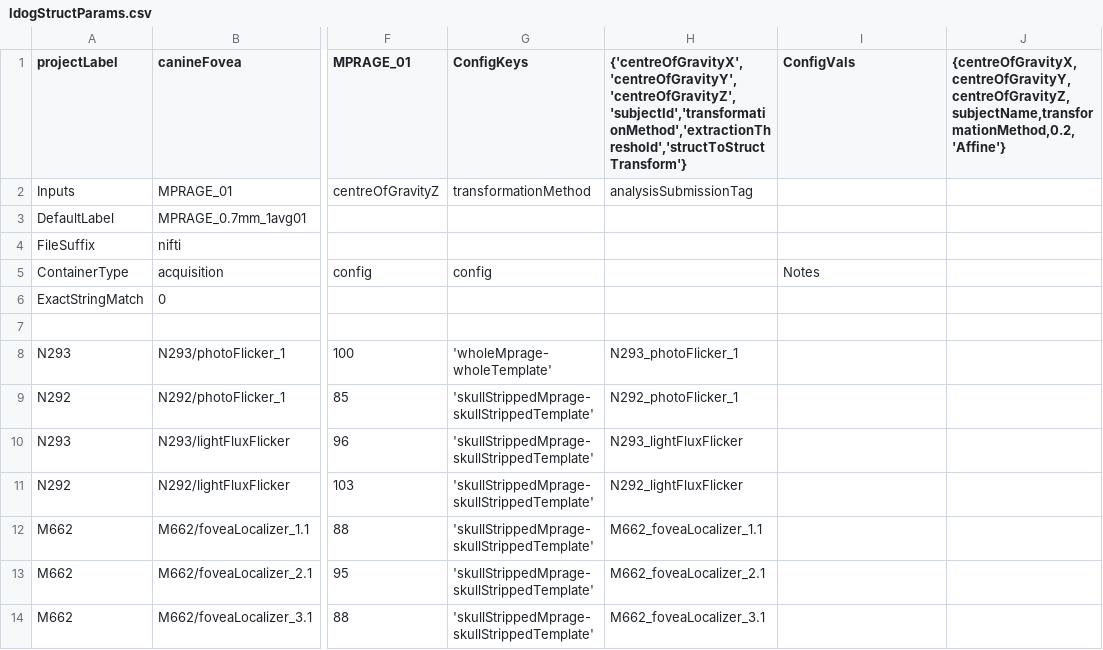
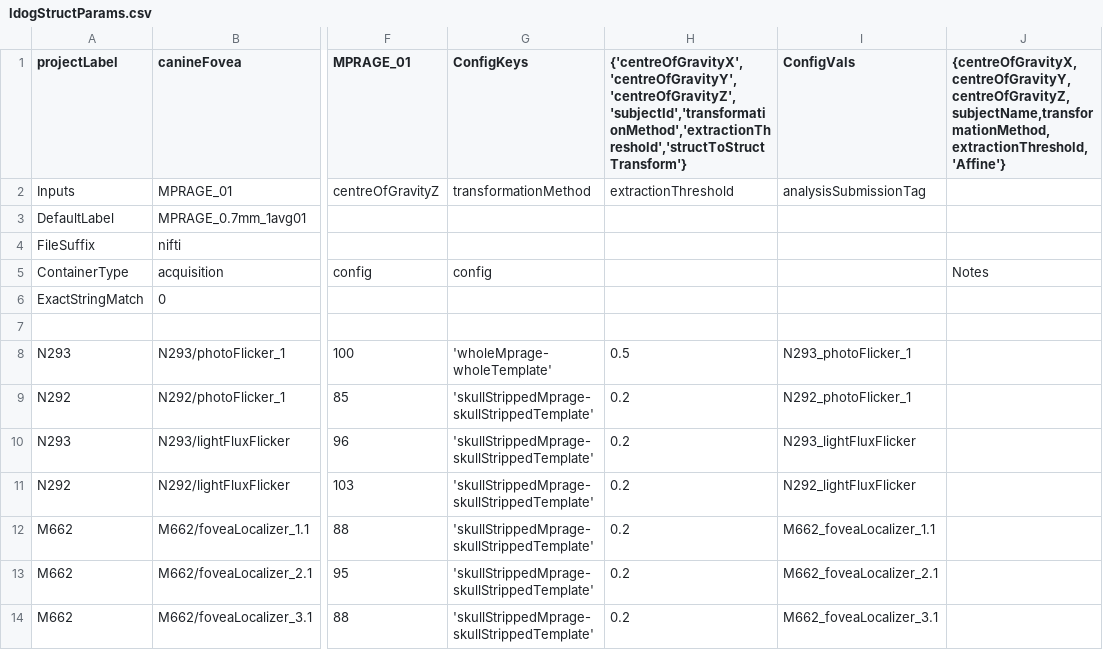
Before and after one commit to gkaguirrelab/mriLDOGAnalysis, a CSV file: submitGears/ldogStructParams.csv, drawn as a sheet; only a part is shown, gaps mark what is left out; the diff names each change by its address in the sheet, - before the commit and + after, or states it on an @@ line.

Commit message:
Set the extraction threshold as a config param, and…
provide a custom value (0.5) for N293, photoFlicker_1

Signed-off-by: gkaguirre <gkaguirre@me.com>

```diff
--- a/submitGears/ldogStructParams.csv
+++ b/submitGears/ldogStructParams.csv
-J1: {centreOfGravityX,centreOfGravityY,centreOfGravityZ,subjectName,transformationMethod,0.2,'Affine'}
+J1: {centreOfGravityX,centreOfGravityY,centreOfGravityZ,subjectName,transformationMethod,extractionThreshold,'Affine'}
-H2: analysisSubmissionTag
+H2: extractionThreshold
-I2 (ConfigVals): (empty)
+I2 (ConfigVals): analysisSubmissionTag
-I5 (ConfigVals): Notes
+I5 (ConfigVals): (empty)
-J5: (empty)
+J5: Notes
-H8: N293_photoFlicker_1
+H8: 0.5
-I8 (ConfigVals): (empty)
+I8 (ConfigVals): N293_photoFlicker_1
-H9: N292_photoFlicker_1
+H9: 0.2
-I9 (ConfigVals): (empty)
+I9 (ConfigVals): N292_photoFlicker_1
-H10: N293_lightFluxFlicker
+H10: 0.2
-I10 (ConfigVals): (empty)
+I10 (ConfigVals): N293_lightFluxFlicker
-H11: N292_lightFluxFlicker
+H11: 0.2
-I11 (ConfigVals): (empty)
+I11 (ConfigVals): N292_lightFluxFlicker
-H12: M662_foveaLocalizer_1.1
+H12: 0.2
-I12 (ConfigVals): (empty)
+I12 (ConfigVals): M662_foveaLocalizer_1.1
-H13: M662_foveaLocalizer_2.1
+H13: 0.2
-I13 (ConfigVals): (empty)
+I13 (ConfigVals): M662_foveaLocalizer_2.1
-H14: M662_foveaLocalizer_3.1
+H14: 0.2
-I14 (ConfigVals): (empty)
+I14 (ConfigVals): M662_foveaLocalizer_3.1
```
